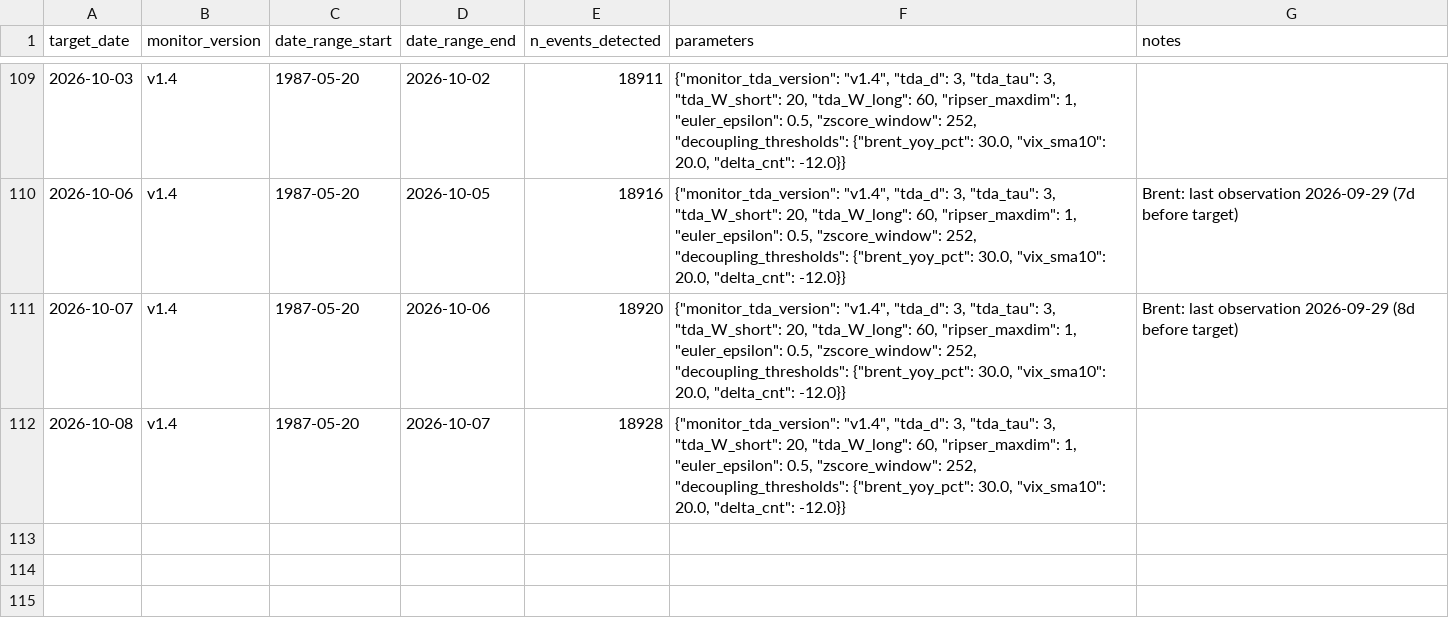
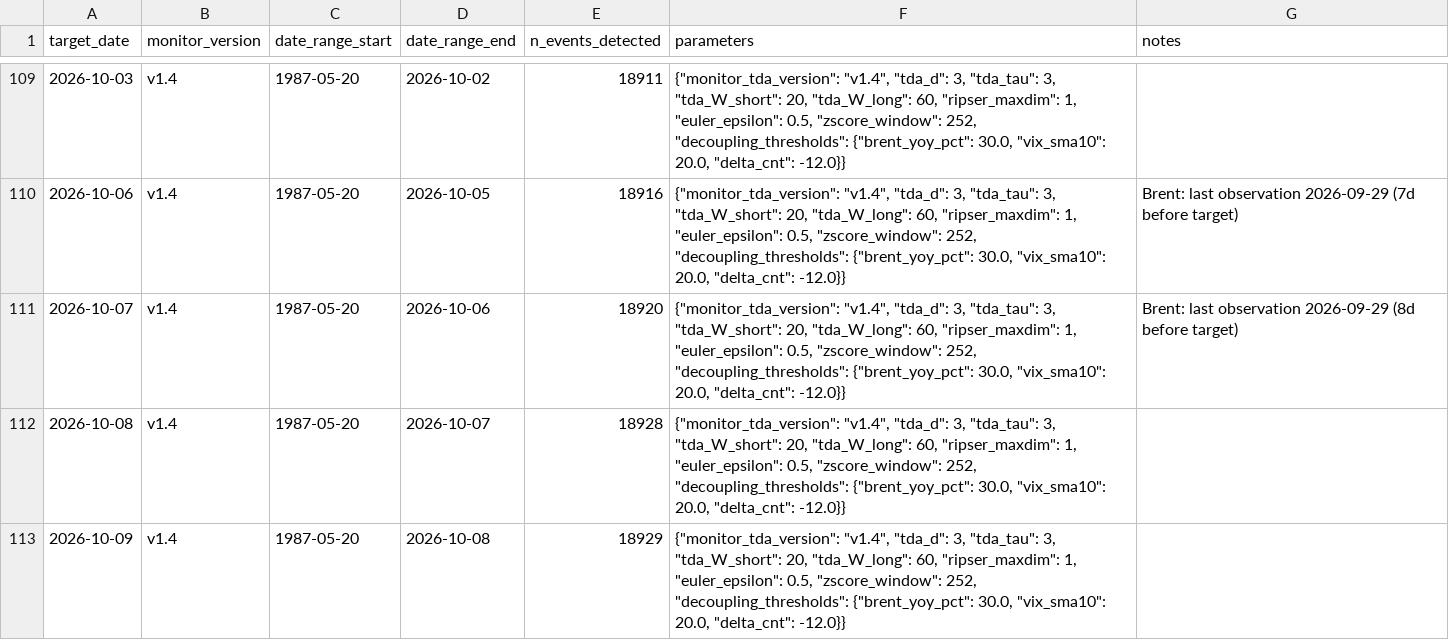
Before and after one commit to keishi-takagi/tda-monitoring, a CSV file: public/run_metadata_public.csv, drawn as a sheet; only a part is shown, gaps mark what is left out; the diff names each change by its address in the sheet, - before the commit and + after, or states it on an @@ line.

```diff
--- a/public/run_metadata_public.csv
+++ b/public/run_metadata_public.csv
+row 113: 2026-10-09 | v1.4 | 1987-05-20 | 2026-10-08 | 18929 | {"monitor_tda_version": "v1.4", "tda_d": 3, "tda_tau": 3, "tda_W_short": 20, "tda_W_long": 60, "ripser_maxdim": 1, "euler_epsilon": 0.5, "zscore_window": 252, "decoupling_thresholds": {"brent_yoy_pct": 30.0, "vix_sma10": 20.0, "delta_cnt": -12.0}}
```
Also changed, not shown: public/decoupling_status.csv, 2 other files.
